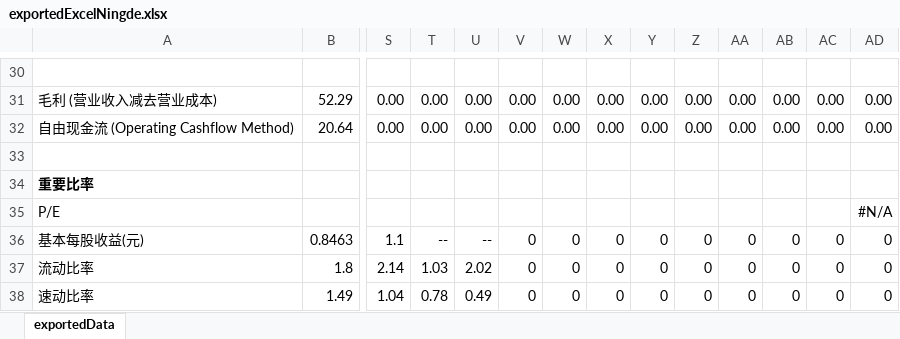
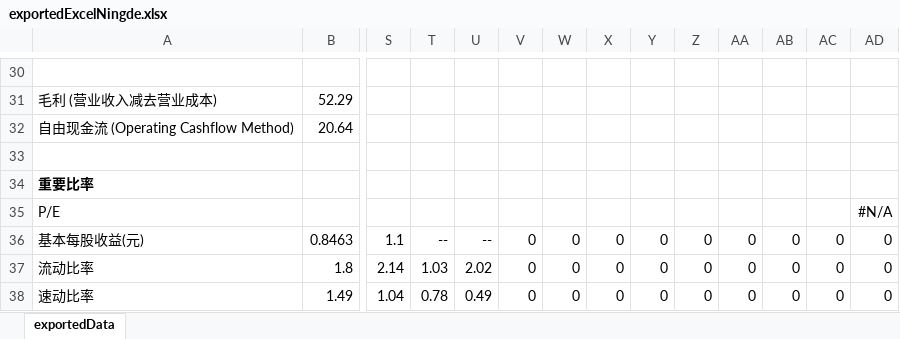
Before and after one commit to wangyf1/stockapp, an Excel workbook: excel/ningde/exportedExcelNingde.xlsx, sheet exportedData, drawn as a sheet; only a part is shown, gaps mark what is left out; values as stored, in another font and other column widths than the file's, no borders; the diff covers the shown part only; the diff names each change by its address in the sheet, - before the commit and + after, or states it on an @@ line.

```diff
--- a/excel/ningde/exportedExcelNingde.xlsx (sheet exportedData)
+++ b/excel/ningde/exportedExcelNingde.xlsx (sheet exportedData)
-S31:S32: 0.00
+S31:S32: (empty)
-T31:T32: 0.00
+T31:T32: (empty)
-U31:U32: 0.00
+U31:U32: (empty)
-V31:V32: 0.00
+V31:V32: (empty)
-W31:W32: 0.00
+W31:W32: (empty)
-X31:X32: 0.00
+X31:X32: (empty)
-Y31:Y32: 0.00
+Y31:Y32: (empty)
-Z31:Z32: 0.00
+Z31:Z32: (empty)
-AA31:AA32: 0.00
+AA31:AA32: (empty)
-AB31:AB32: 0.00
+AB31:AB32: (empty)
-AC31:AC32: 0.00
+AC31:AC32: (empty)
-AD31:AD32: 0.00
+AD31:AD32: (empty)
```
Also changed, not shown: 434 edited cells elsewhere in this sheet, excel/ziguang/exportedExcelZiguang.xlsx, 8 other files.
